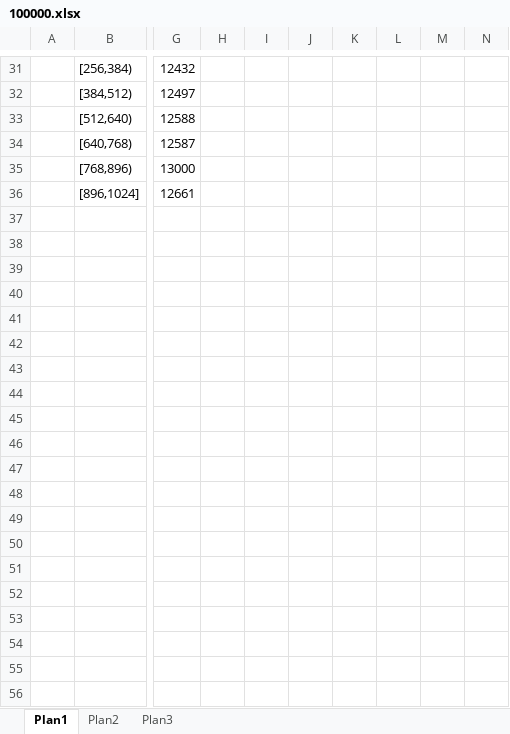
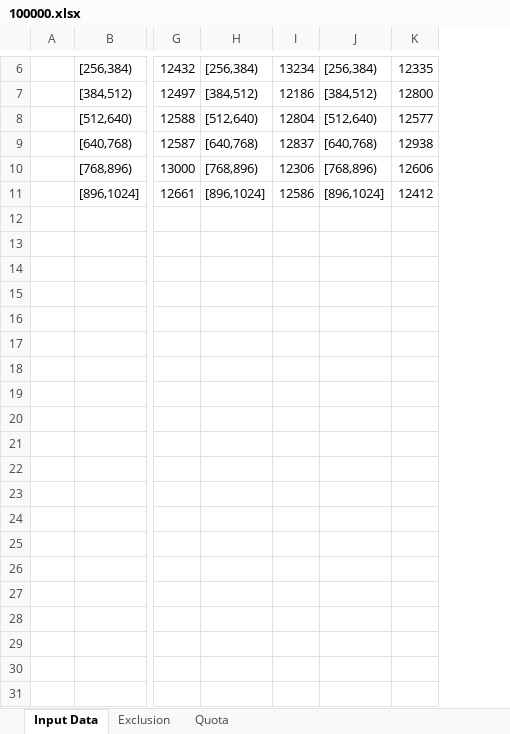
Before and after one commit to jgera/dms-gridsim, an Excel workbook: DMS-GridSim/workload/result/100000.xlsx, sheet Input Data, drawn as a sheet; only a part is shown, gaps mark what is left out; values as stored, in another font and other column widths than the file's, no borders; charts and pictures not drawn; removed rows and columns are numbered as before the commit, all else as after; rows hold the shown columns only; the diff covers the shown part only; the diff names each change by its address in the sheet, - before the commit and + after, or states it on an @@ line.

```diff
--- a/DMS-GridSim/workload/result/100000.xlsx (sheet Input Data)
+++ b/DMS-GridSim/workload/result/100000.xlsx (sheet Input Data)
-sheet tab: Plan1
+sheet tab: Input Data
-sheet tab: Plan2
+sheet tab: Exclusion
-sheet tab: Plan3
+sheet tab: Quota
-column H, empty
-column I, empty
-column J, empty
-column K, empty
-column L, empty
-column M, empty
-column N, empty
+column H, rows 6-11: [256,384) | [384,512) | [512,640) | [640,768) | [768,896) | [896,1024]
+column I, rows 6-11: 13234 | 12186 | 12804 | 12837 | 12306 | 12586
+column J, rows 6-11: [256,384) | [384,512) | [512,640) | [640,768) | [768,896) | [896,1024]
+column K, rows 6-11: 12335 | 12800 | 12577 | 12938 | 12606 | 12412
-row 37: (empty)
-row 38: (empty)
-row 39: (empty)
-row 40: (empty)
-row 41: (empty)
-row 42: (empty)
-row 43: (empty)
-row 44: (empty)
-row 45: (empty)
-row 46: (empty)
-row 47: (empty)
-row 48: (empty)
-row 49: (empty)
-row 50: (empty)
-row 51: (empty)
-row 52: (empty)
-row 53: (empty)
-row 54: (empty)
-row 55: (empty)
-row 56: (empty)
```
Also changed, not shown: 46 removed rows elsewhere in this sheet, sheet Exclusion, sheet Quota, charts or pictures, 2 other files.
